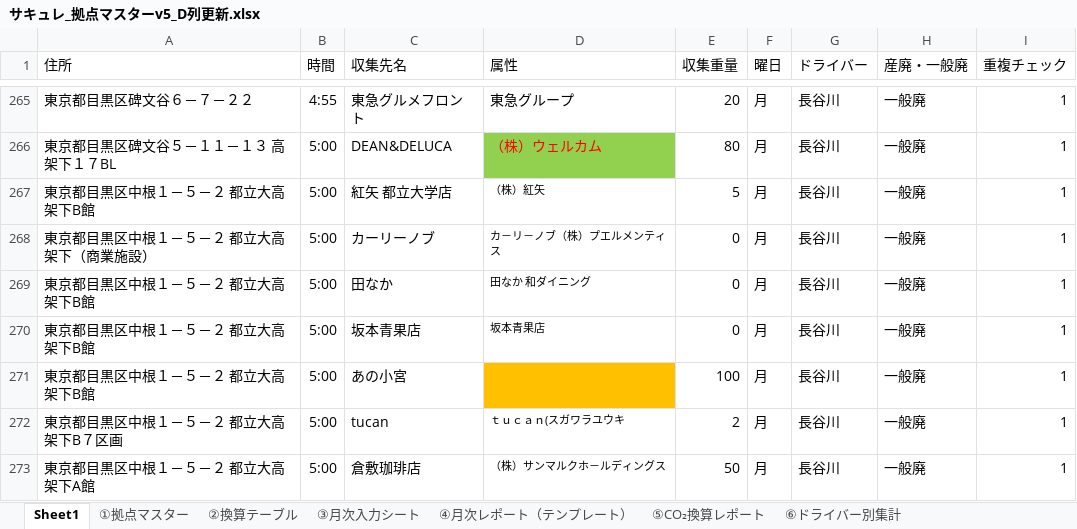
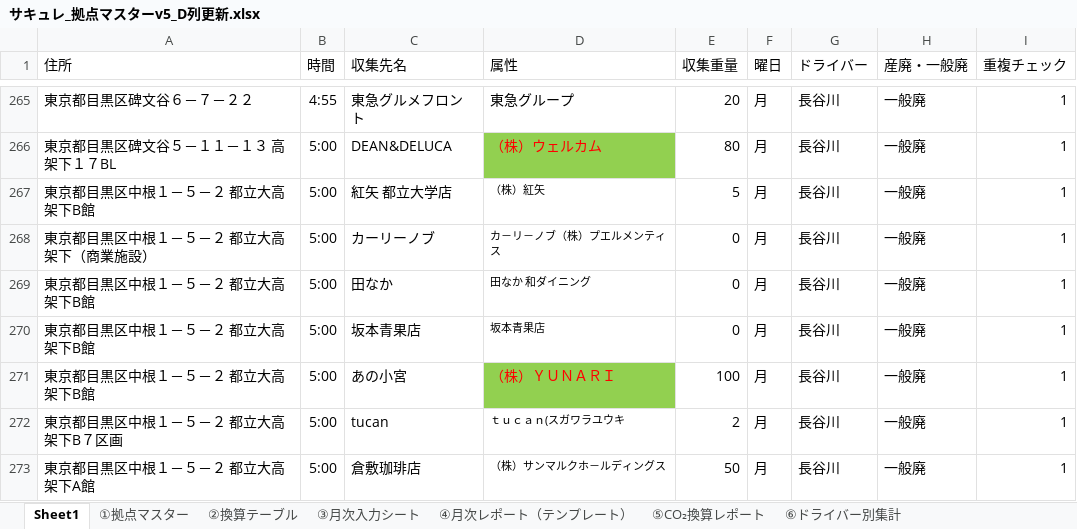
Before and after one commit to monomapblog-ui/sacure, an Excel workbook: サキュレ_拠点マスターv5_D列更新.xlsx, sheet Sheet1, drawn as a sheet; only a part is shown, gaps mark what is left out; values as stored, in another font and other column widths than the file's, no borders; the diff names each change by its address in the sheet, - before the commit and + after, or states it on an @@ line.

```diff
--- a/サキュレ_拠点マスターv5_D列更新.xlsx (sheet Sheet1)
+++ b/サキュレ_拠点マスターv5_D列更新.xlsx (sheet Sheet1)
-D271 (属性): (empty)
+D271 (属性): （株）ＹＵＮＡＲＩ
-D271 fill: #FFC000
+D271 fill: #92D050
```
